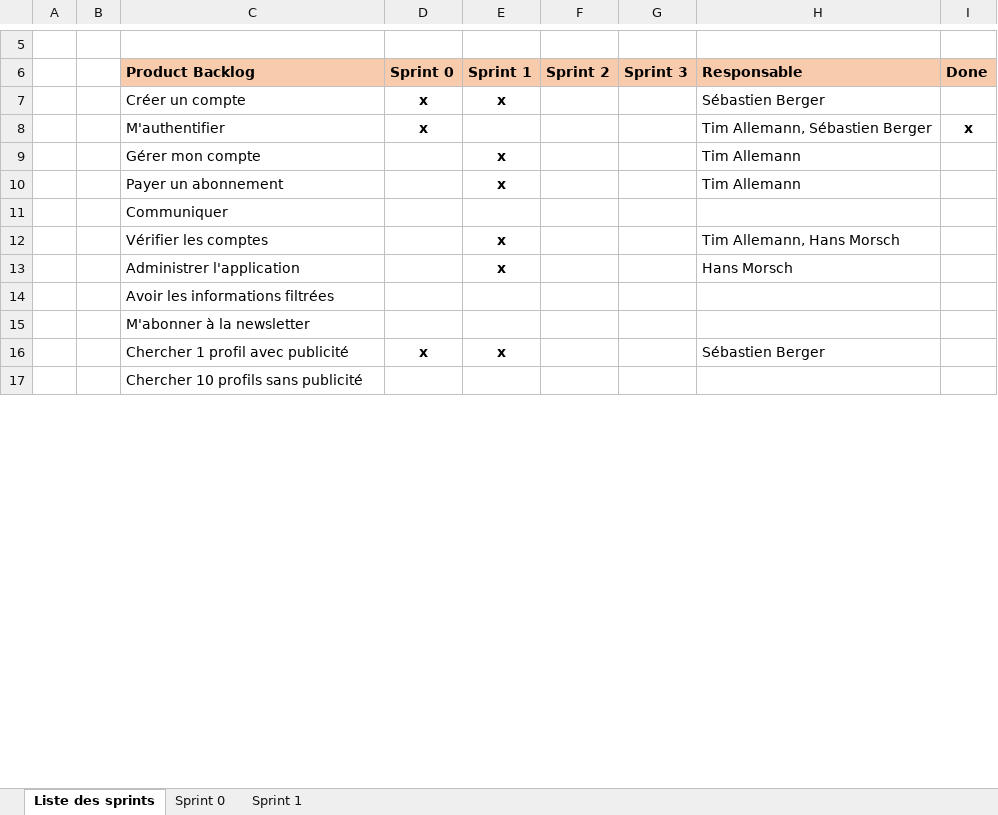
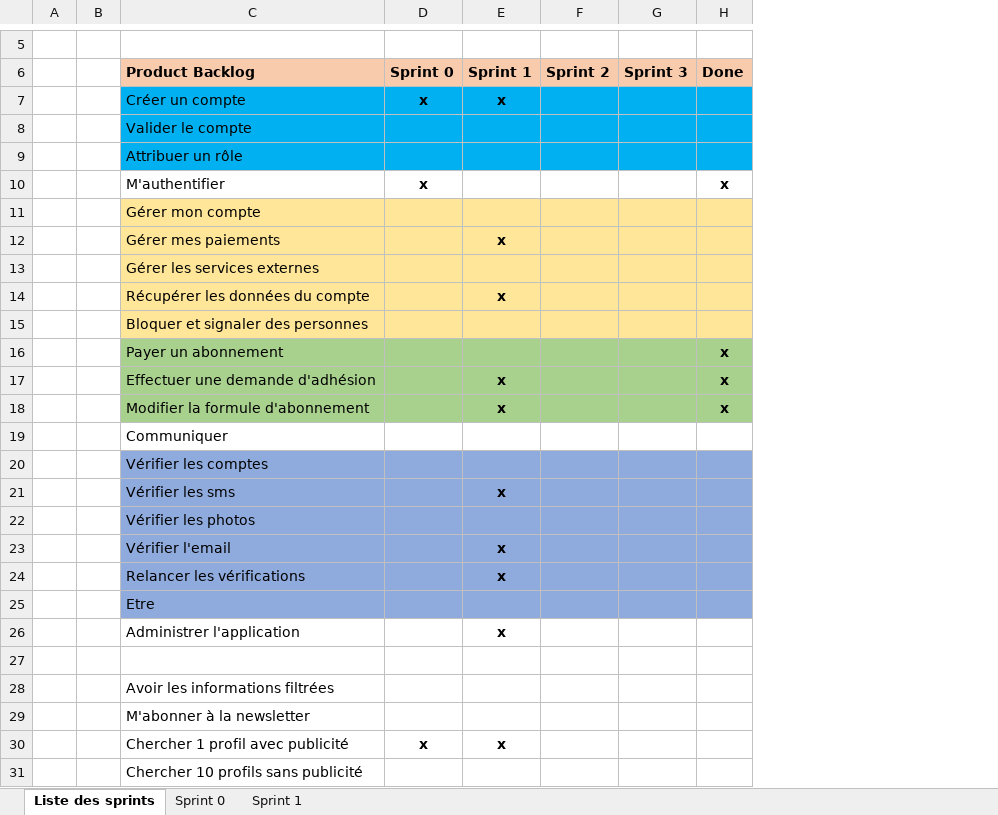
Before and after one commit to Zibeug/Love-Mirroring, an Excel workbook: LM_SprintBacklog.xlsx, sheet Liste des sprints, drawn as a sheet; only a part is shown, gaps mark what is left out; values as stored, in another font and other column widths than the file's, no borders; removed rows and columns are numbered as before the commit, all else as after; the diff names each change by its address in the sheet, - before the commit and + after, or states it on an @@ line.

Commit message:
SprintBacklog modif

```diff
--- a/LM_SprintBacklog.xlsx (sheet Liste des sprints)
+++ b/LM_SprintBacklog.xlsx (sheet Liste des sprints)
-column H (Responsable), rows 7-16: Sébastien Berger | Tim Allemann, Sébastien Berger | Tim Allemann | Tim Allemann |  | Tim Allemann, Hans Morsch | Hans Morsch |  |  | Sébastien Berger
-C7:G7 fill: none
+C7:G7 fill: #00B0F0
-H7 fill: none
+H7 fill: #00B0F0
+row 8:  |  | Valider le compte
+row 9:  |  | Attribuer un rôle
-C11:G11 fill: none
+C11:G11 fill: #FFE699
-E11 (Sprint 1): x
+E11 (Sprint 1): (empty)
-H11 fill: none
+H11 fill: #FFE699
+row 12:  |  | Gérer mes paiements |  | x
+row 13:  |  | Gérer les services externes
+row 14:  |  | Récupérer les données du compte |  | x
+row 15:  |  | Bloquer et signaler des personnes
-C16:G16 fill: none
+C16:G16 fill: #A9D18E
-E16 (Sprint 1): x
+E16 (Sprint 1): (empty)
-H16 (Done): (empty)
+H16 (Done): x
-H16 fill: none
+H16 fill: #A9D18E
+row 17:  |  | Effectuer une demande d'adhésion |  | x |  |  | x
+row 18:  |  | Modifier la formule d'abonnement |  | x |  |  | x
-C20:G20 fill: none
+C20:G20 fill: #8FAADC
-E20 (Sprint 1): x
+E20 (Sprint 1): (empty)
-H20 fill: none
+H20 fill: #8FAADC
+row 21:  |  | Vérifier les sms |  | x
+row 22:  |  | Vérifier les photos
+row 23:  |  | Vérifier l'email |  | x
+row 24:  |  | Relancer les vérifications |  | x
+row 25:  |  | Etre
+row 27: (empty)
```
Also changed, not shown: 1 other file.
